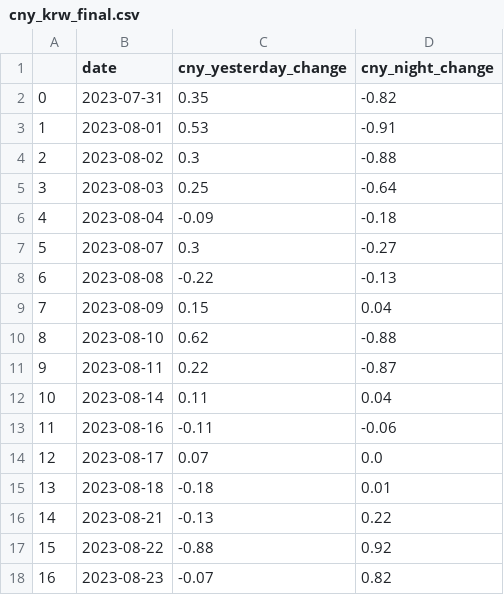
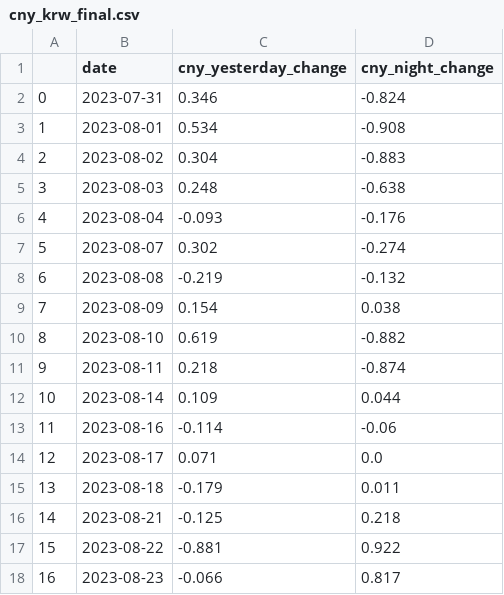
Before and after one commit to 324ysw2/Project1, a CSV file: dataset/clean_feature/cny_krw_final.csv, drawn as a sheet; only a part is shown; the diff covers the shown part only.

```diff
--- a/dataset/clean_feature/cny_krw_final.csv
+++ b/dataset/clean_feature/cny_krw_final.csv
@@ -1,18 +1,18 @@
 ,date,cny_yesterday_change,cny_night_change
-0,2023-07-31,0.35,-0.82
-1,2023-08-01,0.53,-0.91
-2,2023-08-02,0.3,-0.88
-3,2023-08-03,0.25,-0.64
-4,2023-08-04,-0.09,-0.18
-5,2023-08-07,0.3,-0.27
-6,2023-08-08,-0.22,-0.13
-7,2023-08-09,0.15,0.04
-8,2023-08-10,0.62,-0.88
-9,2023-08-11,0.22,-0.87
-10,2023-08-14,0.11,0.04
-11,2023-08-16,-0.11,-0.06
-12,2023-08-17,0.07,0.0
-13,2023-08-18,-0.18,0.01
-14,2023-08-21,-0.13,0.22
-15,2023-08-22,-0.88,0.92
-16,2023-08-23,-0.07,0.82
+0,2023-07-31,0.346,-0.824
+1,2023-08-01,0.534,-0.908
+2,2023-08-02,0.304,-0.883
+3,2023-08-03,0.248,-0.638
+4,2023-08-04,-0.093,-0.176
+5,2023-08-07,0.302,-0.274
+6,2023-08-08,-0.219,-0.132
+7,2023-08-09,0.154,0.038
+8,2023-08-10,0.619,-0.882
+9,2023-08-11,0.218,-0.874
+10,2023-08-14,0.109,0.044
+11,2023-08-16,-0.114,-0.06
+12,2023-08-17,0.071,0.0
+13,2023-08-18,-0.179,0.011
+14,2023-08-21,-0.125,0.218
+15,2023-08-22,-0.881,0.922
+16,2023-08-23,-0.066,0.817
```
Also changed, not shown: 66 edited cells elsewhere in this file, 14 other files.
